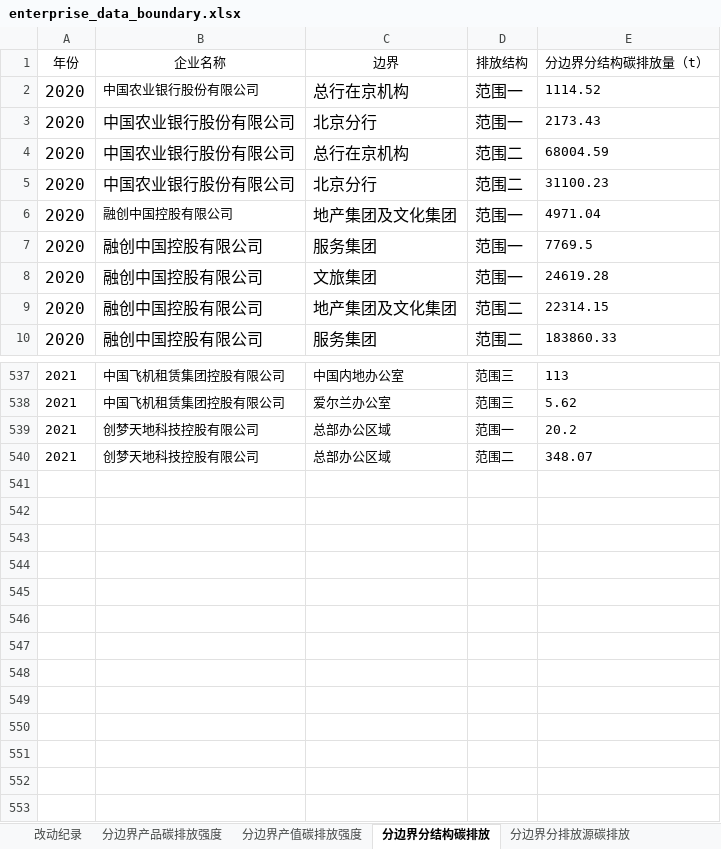
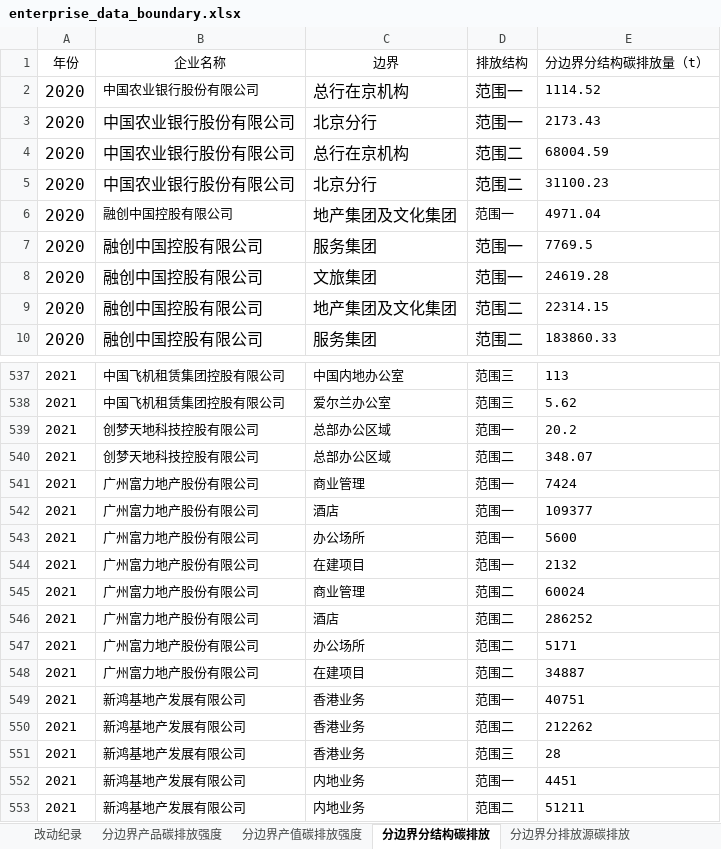
Before and after one commit to zl98a/data_compare, an Excel workbook: resource/enterprise_data_boundary.xlsx, sheet 分边界分结构碳排放, drawn as a sheet; only a part is shown, gaps mark what is left out; values as stored, in another font and other column widths than the file's, no borders; the diff names each change by its address in the sheet, - before the commit and + after, or states it on an @@ line.

```diff
--- a/resource/enterprise_data_boundary.xlsx (sheet 分边界分结构碳排放)
+++ b/resource/enterprise_data_boundary.xlsx (sheet 分边界分结构碳排放)
@@ D6 text size: smaller @@
+row 541: 2021 | 广州富力地产股份有限公司 | 商业管理 | 范围一 | 7424
+row 542: 2021 | 广州富力地产股份有限公司 | 酒店 | 范围一 | 109377
+row 543: 2021 | 广州富力地产股份有限公司 | 办公场所 | 范围一 | 5600
+row 544: 2021 | 广州富力地产股份有限公司 | 在建项目 | 范围一 | 2132
+row 545: 2021 | 广州富力地产股份有限公司 | 商业管理 | 范围二 | 60024
+row 546: 2021 | 广州富力地产股份有限公司 | 酒店 | 范围二 | 286252
+row 547: 2021 | 广州富力地产股份有限公司 | 办公场所 | 范围二 | 5171
+row 548: 2021 | 广州富力地产股份有限公司 | 在建项目 | 范围二 | 34887
+row 549: 2021 | 新鸿基地产发展有限公司 | 香港业务 | 范围一 | 40751
+row 550: 2021 | 新鸿基地产发展有限公司 | 香港业务 | 范围二 | 212262
+row 551: 2021 | 新鸿基地产发展有限公司 | 香港业务 | 范围三 | 28
+row 552: 2021 | 新鸿基地产发展有限公司 | 内地业务 | 范围一 | 4451
+row 553: 2021 | 新鸿基地产发展有限公司 | 内地业务 | 范围二 | 51211
```
Also changed, not shown: sheet 分边界产品碳排放强度, sheet 分边界分品种能源消费实物量, sheet 分边界能效水平, sheet 分边界污染物物理排放强度, sheet 改动纪录, sheet 分边界污染物排放, 5 more sheets, other sheet tabs, 39 other files.
